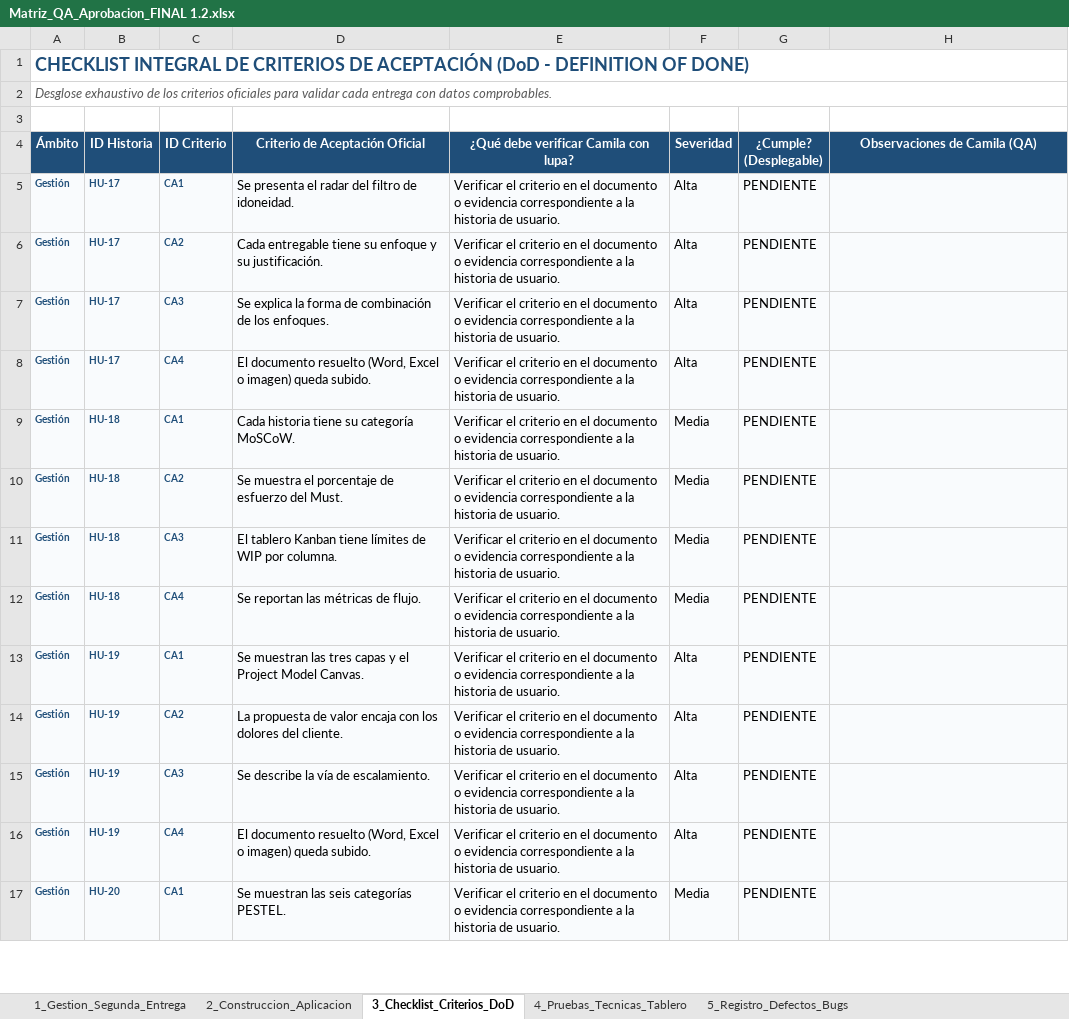
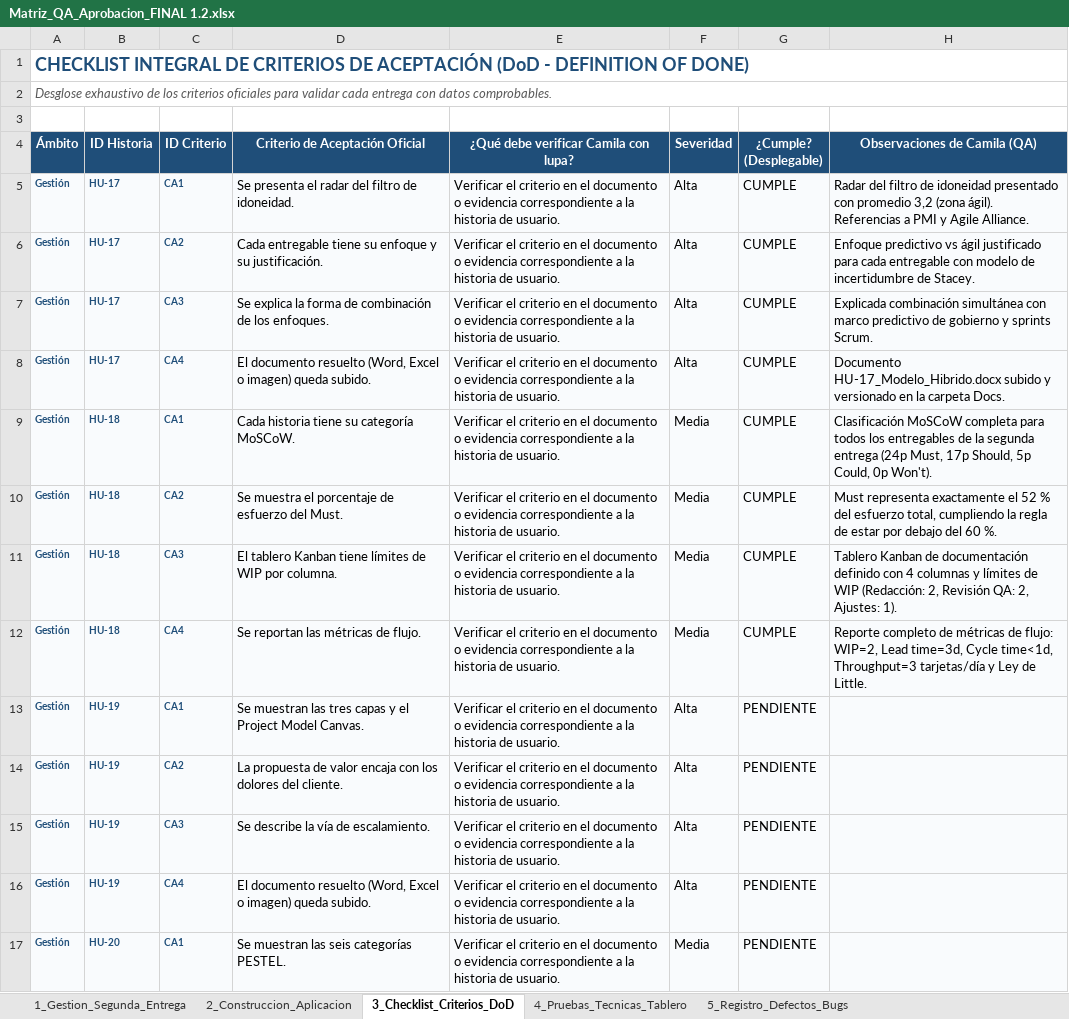
Before and after one commit to jpablovlsqz16/Proyecto-de-aula-gerencia-, an Excel workbook: Docs/Matriz_QA_Aprobacion_FINAL 1.2.xlsx, sheet 3_Checklist_Criterios_DoD, drawn as a sheet; only a part is shown; values as stored, in another font and other column widths than the file's, no borders; conditional formats not drawn; the diff names each change by its address in the sheet, - before the commit and + after, or states it on an @@ line.

Commit message:
qa: registrar visto bueno y criterios DoD aprobados para HU-17 y HU-18

```diff
--- a/Docs/Matriz_QA_Aprobacion_FINAL 1.2.xlsx (sheet 3_Checklist_Criterios_DoD)
+++ b/Docs/Matriz_QA_Aprobacion_FINAL 1.2.xlsx (sheet 3_Checklist_Criterios_DoD)
-G5:G12 (¿Cumple? (Desplegable)): PENDIENTE
+G5:G12 (¿Cumple? (Desplegable)): CUMPLE
-H5 (Observaciones de Camila (QA)): (empty)
+H5 (Observaciones de Camila (QA)): Radar del filtro de idoneidad presentado con promedio 3,2 (zona ágil). Referencias a PMI y Agile Alliance.
-H6 (Observaciones de Camila (QA)): (empty)
+H6 (Observaciones de Camila (QA)): Enfoque predictivo vs ágil justificado para cada entregable con modelo de incertidumbre de Stacey.
-H7 (Observaciones de Camila (QA)): (empty)
+H7 (Observaciones de Camila (QA)): Explicada combinación simultánea con marco predictivo de gobierno y sprints Scrum.
-H8 (Observaciones de Camila (QA)): (empty)
+H8 (Observaciones de Camila (QA)): Documento HU-17_Modelo_Hibrido.docx subido y versionado en la carpeta Docs.
-H9 (Observaciones de Camila (QA)): (empty)
+H9 (Observaciones de Camila (QA)): Clasificación MoSCoW completa para todos los entregables de la segunda entrega (24p Must, 17p Should, 5p Could, 0p Won't).
-H10 (Observaciones de Camila (QA)): (empty)
+H10 (Observaciones de Camila (QA)): Must representa exactamente el 52 % del esfuerzo total, cumpliendo la regla de estar por debajo del 60 %.
-H11 (Observaciones de Camila (QA)): (empty)
+H11 (Observaciones de Camila (QA)): Tablero Kanban de documentación definido con 4 columnas y límites de WIP (Redacción: 2, Revisión QA: 2, Ajustes: 1).
-H12 (Observaciones de Camila (QA)): (empty)
+H12 (Observaciones de Camila (QA)): Reporte completo de métricas de flujo: WIP=2, Lead time=3d, Cycle time<1d, Throughput=3 tarjetas/día y Ley de Little.
```
Also changed, not shown: sheet 1_Gestion_Segunda_Entrega.
